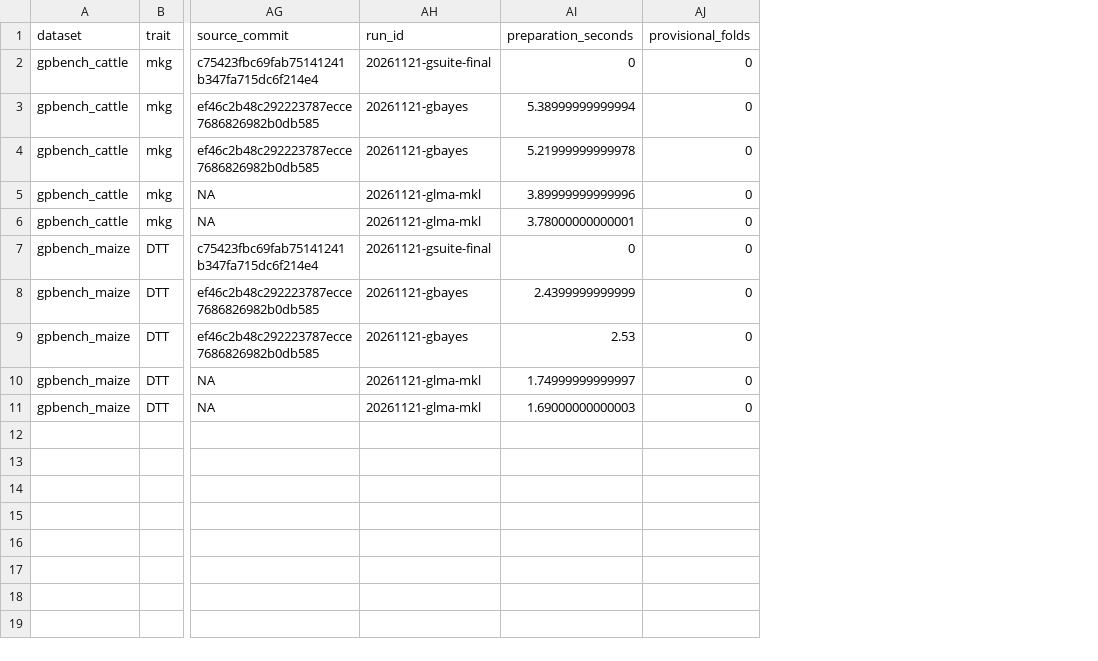
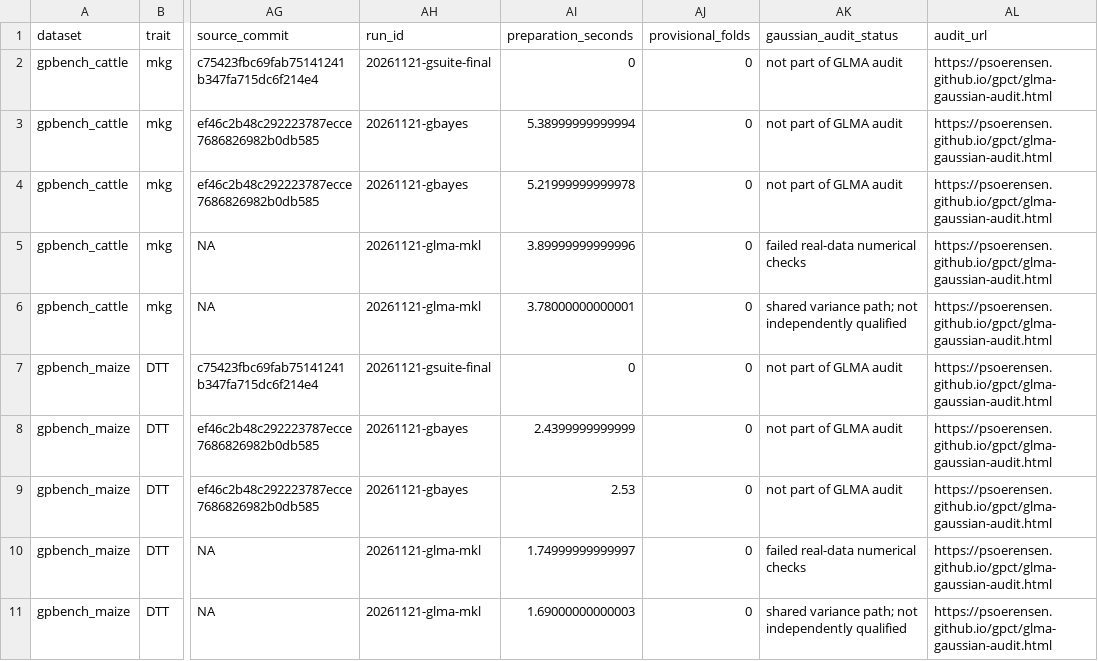
Before and after one commit to psoerensen/gpct, a CSV file: docs/assets/reports/20261121-glma-mkl/benchmark_results.csv, drawn as a sheet; only a part is shown, gaps mark what is left out; the diff names each change by its address in the sheet, - before the commit and + after, or states it on an @@ line.

Commit message:
Document Gaussian audit and prepare QC-selected PLINK Glist inputs

```diff
--- a/docs/assets/reports/20261121-glma-mkl/benchmark_results.csv
+++ b/docs/assets/reports/20261121-glma-mkl/benchmark_results.csv
+column AK (gaussian_audit_status), rows 2-11: not part of GLMA audit | not part of GLMA audit | not part of GLMA audit | failed real-data numerical checks | shared variance path; not independently qualified | not part of GLMA audit | not part of GLMA audit | not part of GLMA audit | failed real-data numerical checks | shared variance path; not independently qualified
+column AL (audit_url), rows 2-11: all https://psoerensen.github.io/gpct/glma-gaussian-audit.html
```
Also changed, not shown: docs/assets/reports/20261121-glma-mkl/cattle/benchmark_results.csv, docs/assets/reports/20261121-glma-mkl/maize/benchmark_results.csv, 33 other files.
